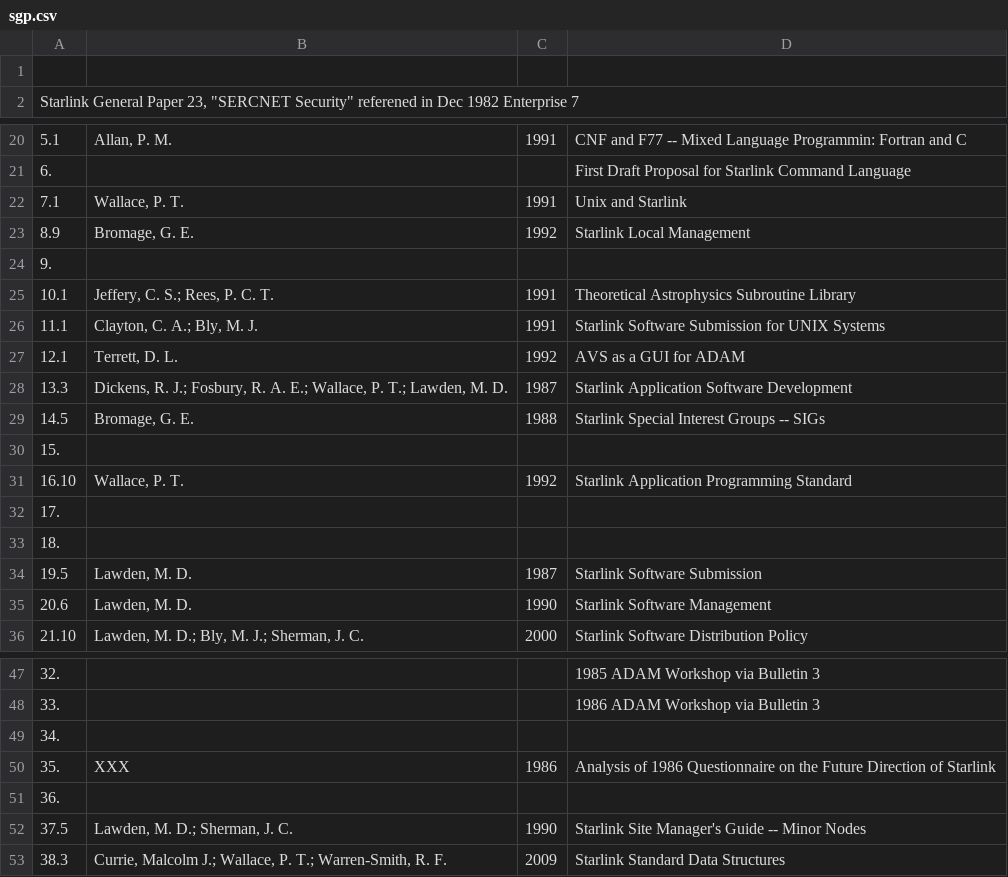
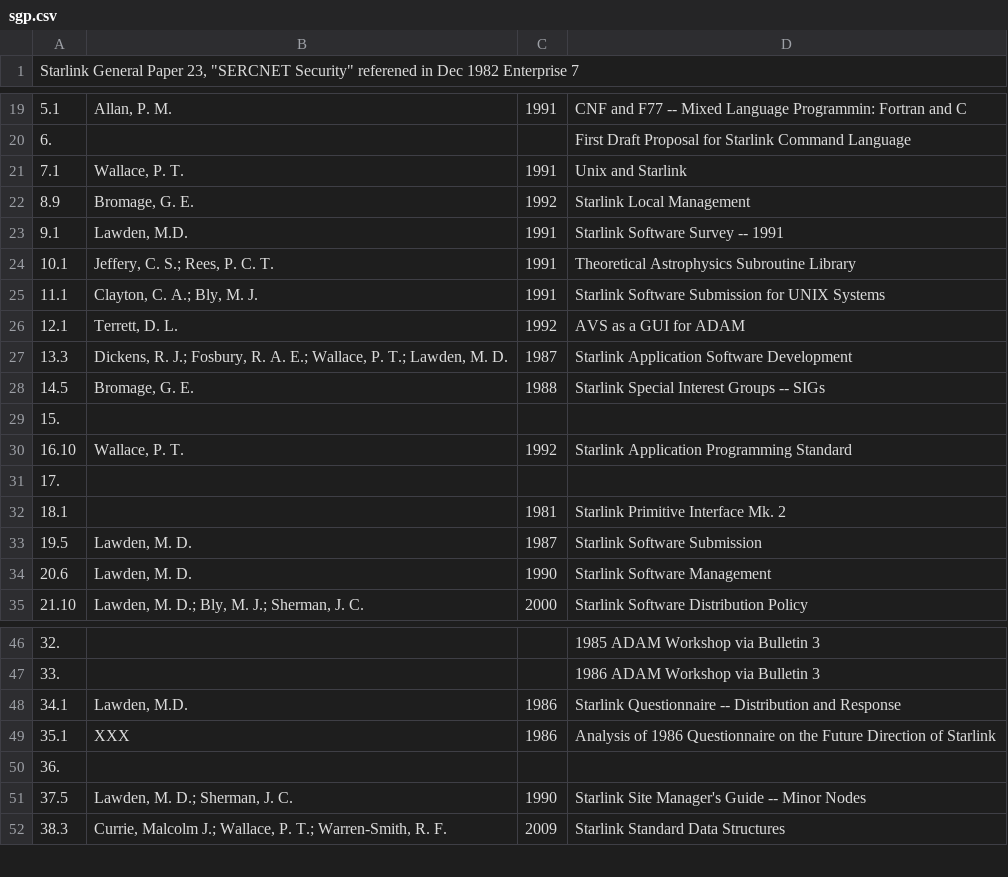
Before and after one commit to Starlink/adspubs, a CSV file: stardocs/sgp.csv, drawn as a sheet; only a part is shown, gaps mark what is left out; removed rows and columns are numbered as before the commit, all else as after; the diff names each change by its address in the sheet, - before the commit and + after, or states it on an @@ line.

Commit message:
Fill in some gaps.

```diff
--- a/stardocs/sgp.csv
+++ b/stardocs/sgp.csv
-row 1: (empty)
-row 24: 9.
+row 23: 9.1 | Lawden, M.D. | 1991 | Starlink Software Survey -- 1991
-row 33: 18.
+row 32: 18.1 |  | 1981 | Starlink Primitive Interface Mk. 2
-row 49: 34.
+row 48: 34.1 | Lawden, M.D. | 1986 | Starlink Questionnaire -- Distribution and Response
-A49: 35.
+A49: 35.1
```
